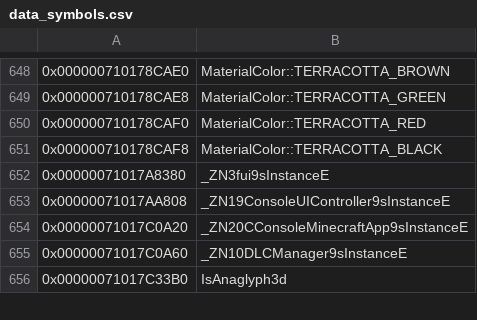
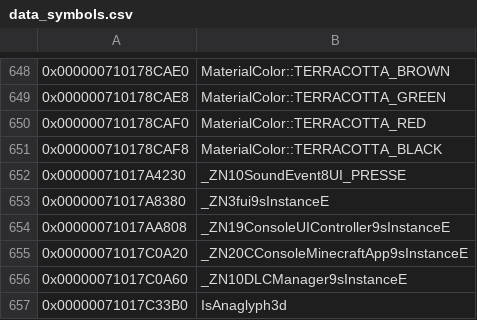
Before and after one commit to GRAnimated/MinecraftLCE, a CSV file: data/data_symbols.csv, drawn as a sheet; only a part is shown, gaps mark what is left out.

```diff
--- a/data/data_symbols.csv
+++ b/data/data_symbols.csv
@@ -651,2 +651,3 @@
 0x000000710178CAF8,MaterialColor::TERRACOTTA_BLACK
+0x00000071017A4230,_ZN10SoundEvent8UI_PRESSE
 0x00000071017A8380,_ZN3fui9sInstanceE
```
Also changed, not shown: 10 other files.
